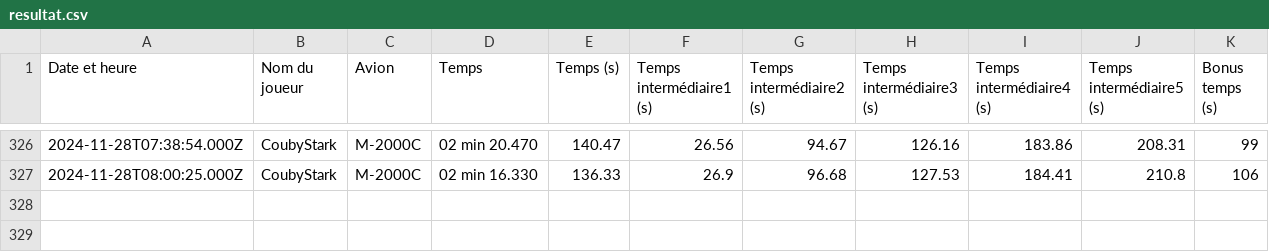
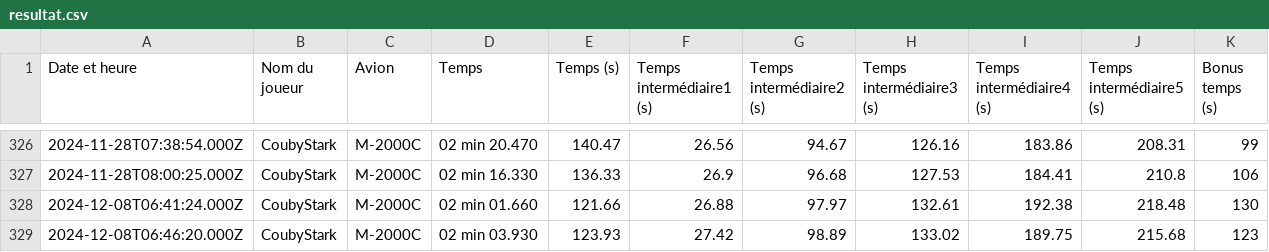
Before and after one commit to Cellules-Rapaces/Dagger-One, a CSV file: docs/data/resultat.csv, drawn as a sheet; only a part is shown, gaps mark what is left out.

Commit message:
Data update

```diff
--- a/docs/data/resultat.csv
+++ b/docs/data/resultat.csv
@@ -327 +327,3 @@ Date et heure,Nom du joueur,Avion,Temps,Temps (s),Temps intermédiaire1 (s),Temp
 2024-11-28T08:00:25.000Z,CoubyStark,M-2000C,02 min 16.330,136.33,26.9,96.68,127.53,184.41,210.8,106
+2024-12-08T06:41:24.000Z,CoubyStark,M-2000C,02 min 01.660,121.66,26.88,97.97,132.61,192.38,218.48,130
+2024-12-08T06:46:20.000Z,CoubyStark,M-2000C,02 min 03.930,123.93,27.42,98.89,133.02,189.75,215.68,123
```
Also changed, not shown: static/data/resultat.csv.
